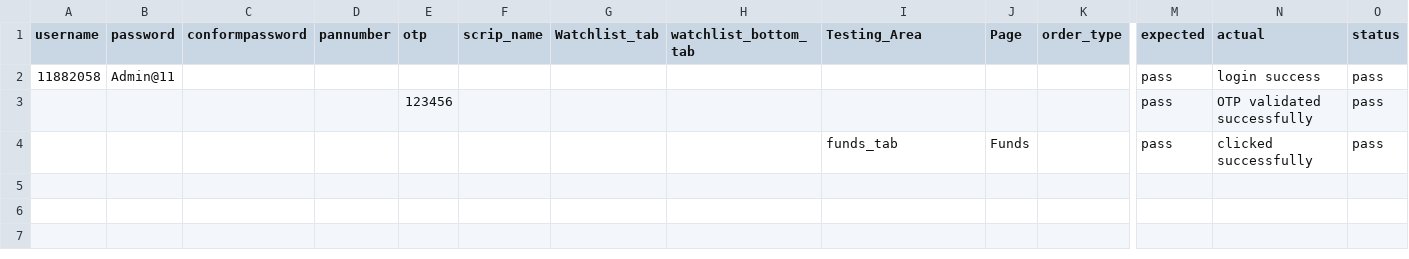
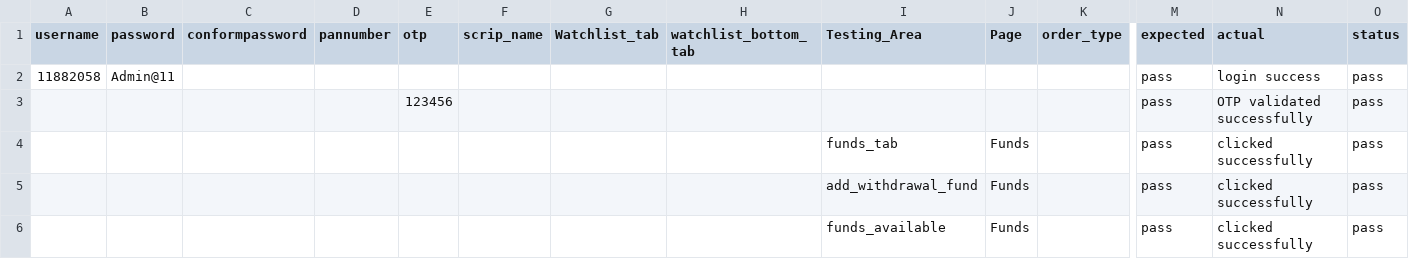
Before and after one commit to prasannapandiyarajan/selenium-test, a CSV file: pythonSel/login_test_results.csv, drawn as a sheet; only a part is shown, gaps mark what is left out; rows hold the shown columns only; the diff names each change by its address in the sheet, - before the commit and + after, or states it on an @@ line.

```diff
--- a/pythonSel/login_test_results.csv
+++ b/pythonSel/login_test_results.csv
+row 5:  |  |  |  |  |  |  |  | add_withdrawal_fund | Funds |  | pass | clicked successfully | pass
+row 6:  |  |  |  |  |  |  |  | funds_available | Funds |  | pass | clicked successfully | pass
```
Also changed, not shown: 4 other files.
